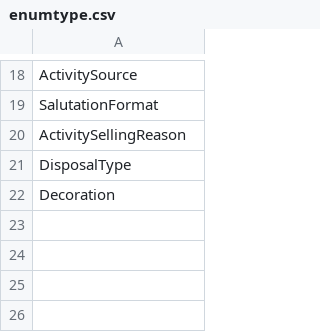
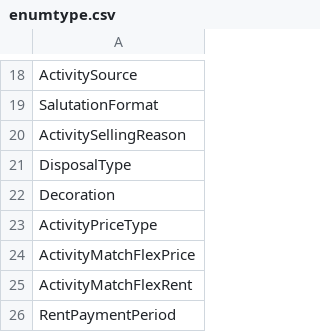
Before and after one commit to rmaziarka/MediatR.Examples, a CSV file: src/KnightFrank.Antares.Database/Scripts/Data/Configuration/enumtype.csv, drawn as a sheet; only a part is shown, gaps mark what is left out.

```diff
--- a/src/KnightFrank.Antares.Database/Scripts/Data/Configuration/enumtype.csv
+++ b/src/KnightFrank.Antares.Database/Scripts/Data/Configuration/enumtype.csv
@@ -22 +22,5 @@ DisposalType
 Decoration
+ActivityPriceType
+ActivityMatchFlexPrice
+ActivityMatchFlexRent
+RentPaymentPeriod
```
Also changed, not shown: src/KnightFrank.Antares.Database/Scripts/Data/Configuration/enumlocalised.csv, src/KnightFrank.Antares.Database/Scripts/Data/Configuration/enumtypeitem.csv, 3 other files.
